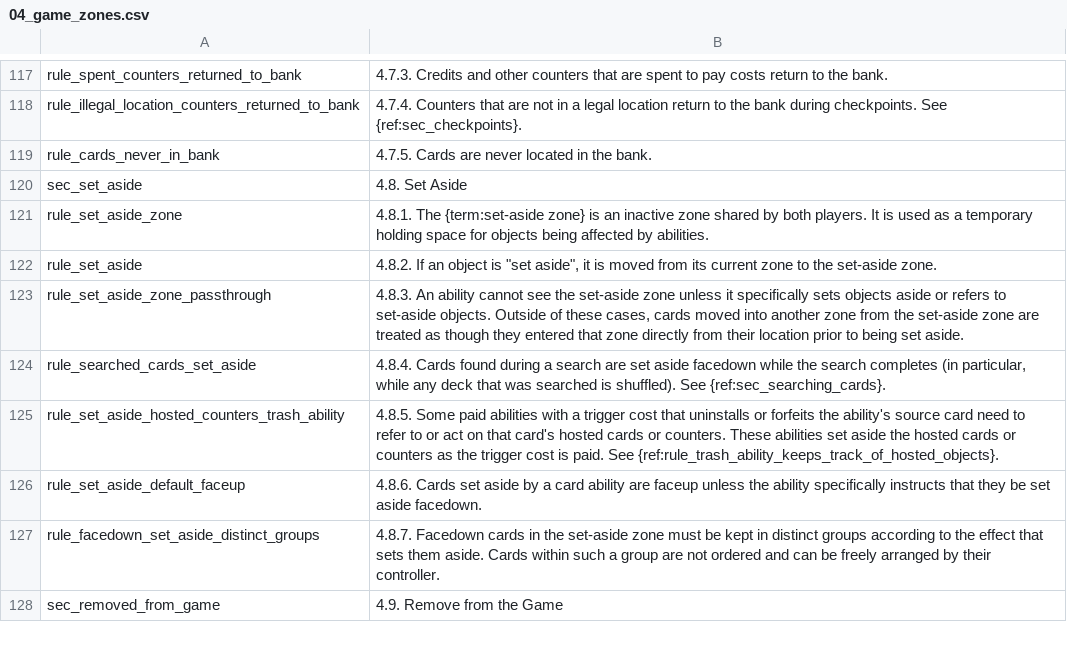
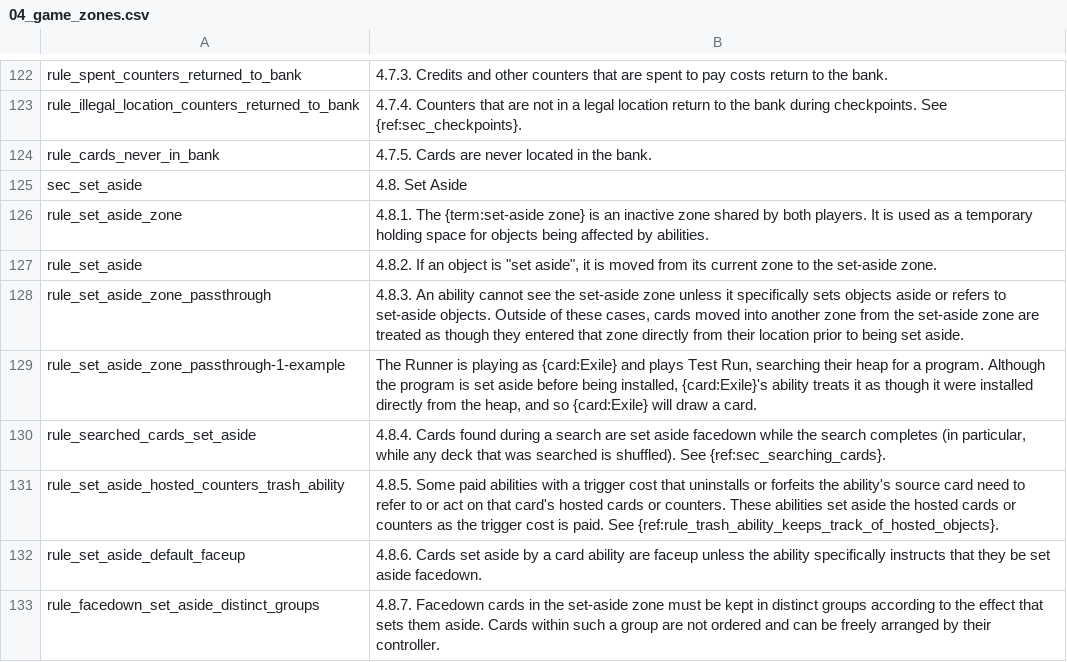
Before and after one commit to eric03742/netrunner-rules, a CSV file: transformer/output/04_game_zones.csv, drawn as a sheet; only a part is shown, gaps mark what is left out; the shorter side is filled out with more unchanged rows; the diff covers the shown part only; the diff names each change by its address in the sheet, - before the commit and + after, or states it on an @@ line.

```diff
--- a/transformer/output/04_game_zones.csv
+++ b/transformer/output/04_game_zones.csv
+row 129: rule_set_aside_zone_passthrough-1-example | The Runner is playing as {card:Exile} and plays Test Run, searching their heap for a program. Although the program is set aside before being installed, {card:Exile}'s ability treats it as though it were installed directly from the heap, and so {card:Exile} will draw a card.
```
Also changed, not shown: 6 added rows elsewhere in this file, transformer/output/02_parts_of_a_card.csv, transformer/output/03_card_types.csv, 9 other files.
